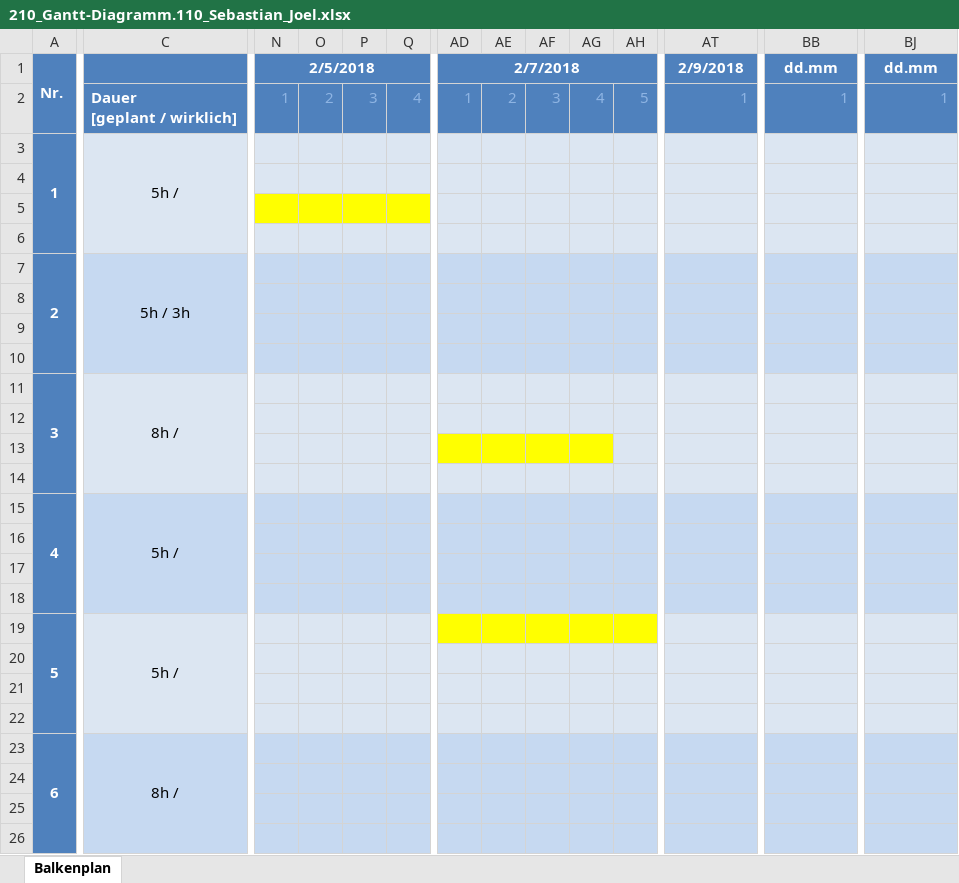
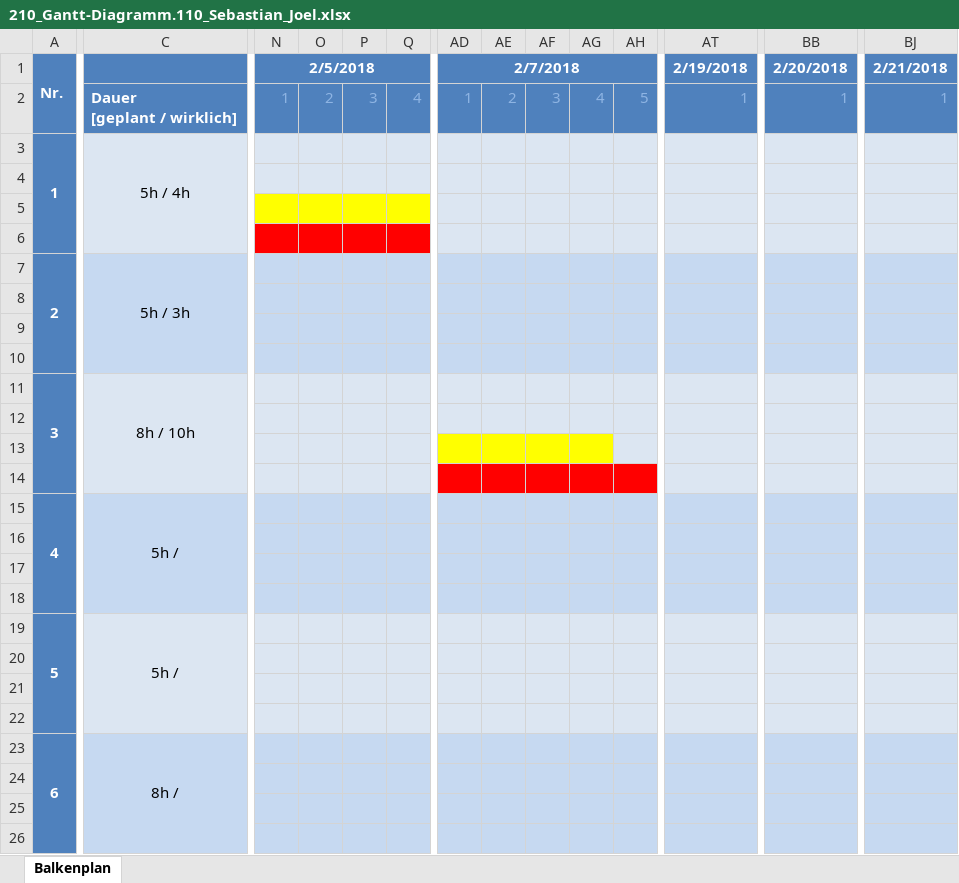
Before and after one commit to JoelRauber/Restaurants_Vallah_SJ, an Excel workbook: Restaurants_Vallah_SJ/Documentation/210_Gantt-Diagramm.110_Sebastian_Joel.xlsx, sheet Balkenplan, drawn as a sheet; only a part is shown, gaps mark what is left out; values as stored, in another font and other column widths than the file's, no borders; the diff covers the shown part only; the diff names each change by its address in the sheet, - before the commit and + after, or states it on an @@ line.

```diff
--- a/Restaurants_Vallah_SJ/Documentation/210_Gantt-Diagramm.110_Sebastian_Joel.xlsx (sheet Balkenplan)
+++ b/Restaurants_Vallah_SJ/Documentation/210_Gantt-Diagramm.110_Sebastian_Joel.xlsx (sheet Balkenplan)
-AT1: 2/9/2018
+AT1: 2/19/2018
-BB1: dd.mm
+BB1: 2/20/2018
-BJ1: dd.mm
+BJ1: 2/21/2018
-C3: 5h /
+C3: 5h / 4h
-N6:Q6 fill: #DCE6F2
+N6:Q6 fill: #FF0000
-C11: 8h /
+C11: 8h / 10h
-AD14:AH14 fill: #DCE6F2
+AD14:AH14 fill: #FF0000
-AD19:AH19 fill: #FFFF00
+AD19:AH19 fill: #DCE6F2
```
Also changed, not shown: 1 edited cell and cell formats elsewhere in this sheet, Restaurants_Vallah_SJ/Documentation/220_Scrum Backlog.110_Sebastian_Joel.xlsx.
